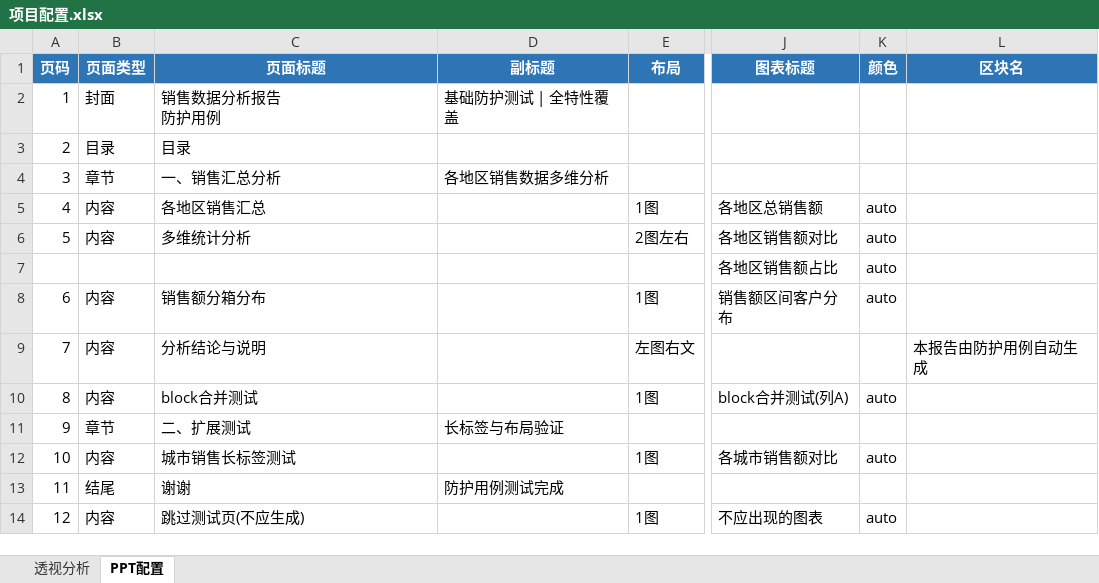
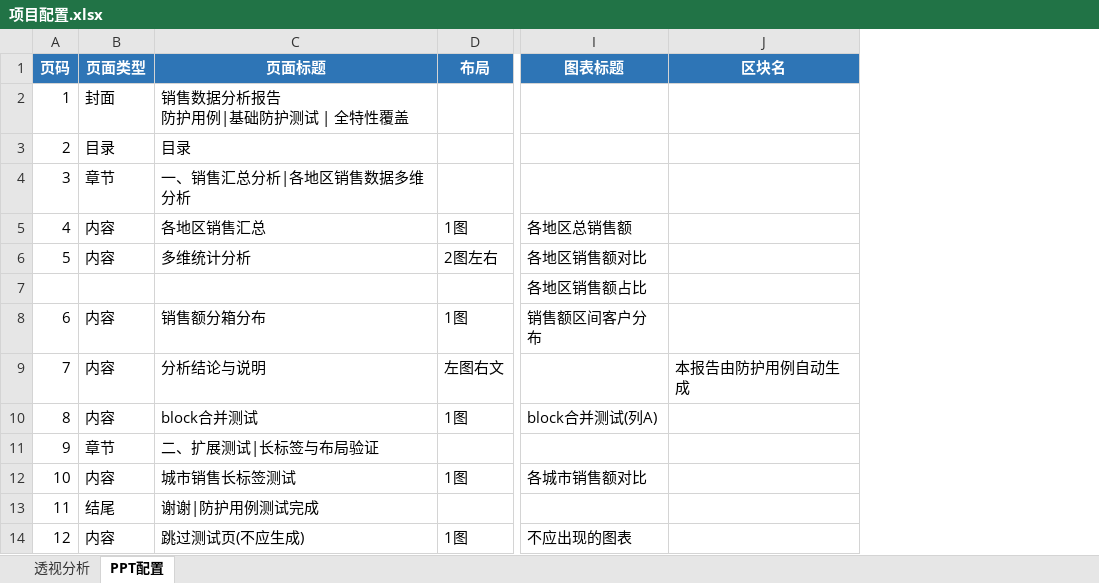
Before and after one commit to hello-zhanghao/excel2ppt, an Excel workbook: cases/00_防护用例/项目配置.xlsx, sheet PPT配置, drawn as a sheet; only a part is shown, gaps mark what is left out; values as stored, in another font and other column widths than the file's, no borders; ↵ is a line break in a cell; the diff names each change by its address in the sheet, - before the commit and + after, or states it on an @@ line.

Commit message:
feat: 配置表简化 + 百分比数据一致性重构 (v2.10.2 / v2.10.3)
v2.10.2 配置表简化:
- PPT配置移除「副标题」「颜色」列，16列→14列
  - 副标题用 `主标题|副标题` 语法合并到页面标题列
  - 颜色默认按图表序号从调色板循环取色
- 透视分析配置移除「列映射」列，16列→15列
- 所有改动向后兼容（旧配置仍可读取）

v2.10.3 百分比数据一致性:
- 重构百分比处理逻辑，统一 Excel 与 PPT 对百分比数据的解读
- pivot_analyzer: pct/count_pct 结果携带 _pct_columns 元信息
- excel_writer: 优先用元信息识别百分比列，值保持0~1小数+0.0%格式
  - 移除"率"关键词（避免误伤功率/速率/频率等非百分比字段）
  - 移除 _pct_already_scaled（假设与 pct 输出矛盾）
- ppt_builder: 百分比柱/线图 ×100 画图 + 数据标签加%
- ppt_theme: style_chart 新增 is_pct 参数

防护用例:
- 测试数据配置表头同步更新（PPT 14列 / 透视 15列）
- 新增5项百分比验证（占比0~1小数、number_format、存储值未×100、计数占比、PPT饼图0~1）
- 全部验证通过: 30项Excel + 9项PPT + 5项主题色

```diff
--- a/cases/00_防护用例/项目配置.xlsx (sheet PPT配置)
+++ b/cases/00_防护用例/项目配置.xlsx (sheet PPT配置)
-column D (副标题), rows 2-13: 基础防护测试 | 全特性覆盖 |  | 各地区销售数据多维分析 |  |  |  |  |  |  | 长标签与布局验证 |  | 防护用例测试完成
-column K (颜色), rows 5-14: auto | auto | auto | auto |  | auto |  | auto |  | auto
-C2 (页面标题): 销售数据分析报告 ↵ 防护用例
+C2 (页面标题): 销售数据分析报告 ↵ 防护用例|基础防护测试 | 全特性覆盖
-C4 (页面标题): 一、销售汇总分析
+C4 (页面标题): 一、销售汇总分析|各地区销售数据多维分析
-C11 (页面标题): 二、扩展测试
+C11 (页面标题): 二、扩展测试|长标签与布局验证
-C13 (页面标题): 谢谢
+C13 (页面标题): 谢谢|防护用例测试完成
```
Also changed, not shown: sheet 透视分析, cases/00_防护用例/测试数据.xlsx, 8 other files.
